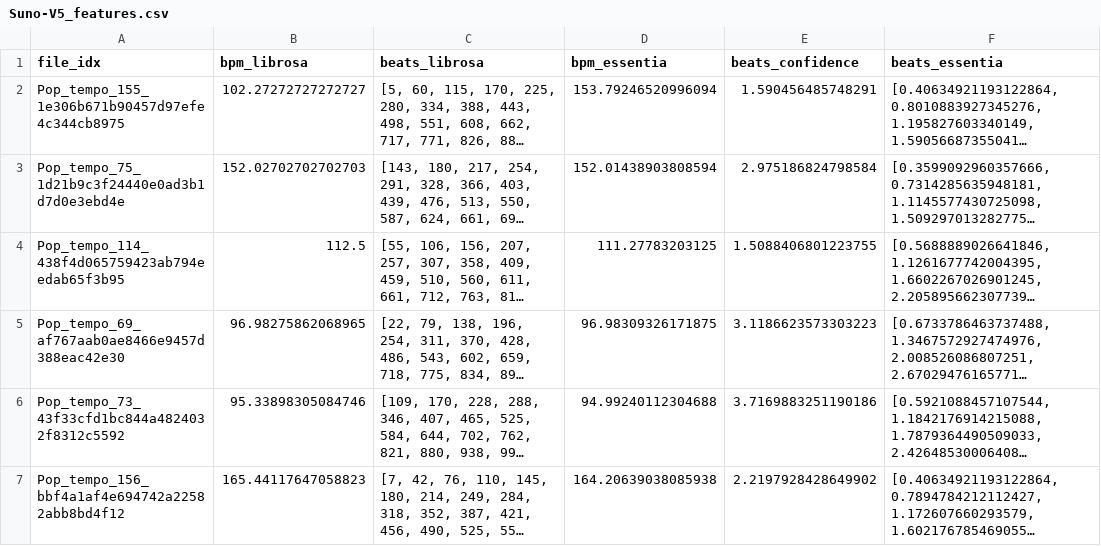
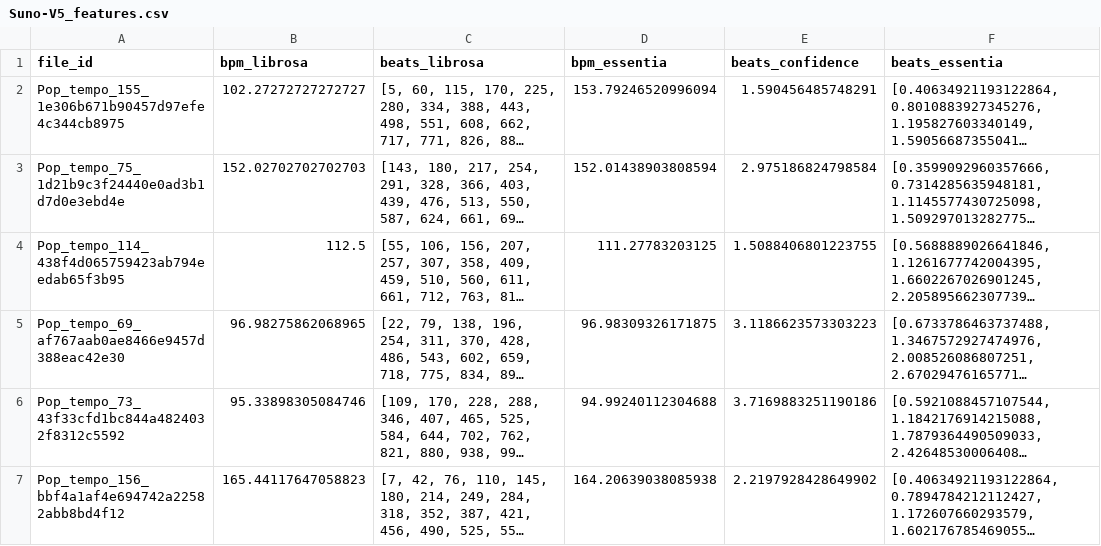
Before and after one commit to kiancc/FYP, a CSV file: data/features/Suno-V5_features.csv, drawn as a sheet; only a part is shown; long unchanged cells end in …; the diff names each change by its address in the sheet, - before the commit and + after, or states it on an @@ line.

```diff
--- a/data/features/Suno-V5_features.csv
+++ b/data/features/Suno-V5_features.csv
-A1: file_idx
+A1: file_id
```
Also changed, not shown: config/prompt_tasks/master_prompts_v2.csv, 4 other files.
